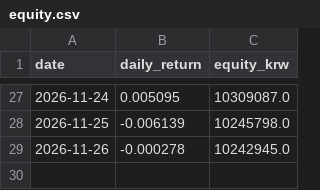
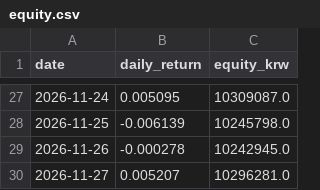
Before and after one commit to zkxmdydy106-ai/trading-lab-dashboard, a CSV file: data/equity.csv, drawn as a sheet; only a part is shown, gaps mark what is left out.

Commit message:
data: 2026-11-28T08:06Z all

```diff
--- a/data/equity.csv
+++ b/data/equity.csv
@@ -29 +29,2 @@ date,daily_return,equity_krw
 2026-11-26,-0.000278,10242945.0
+2026-11-27,0.005207,10296281.0
```
Also changed, not shown: 4 other files.
